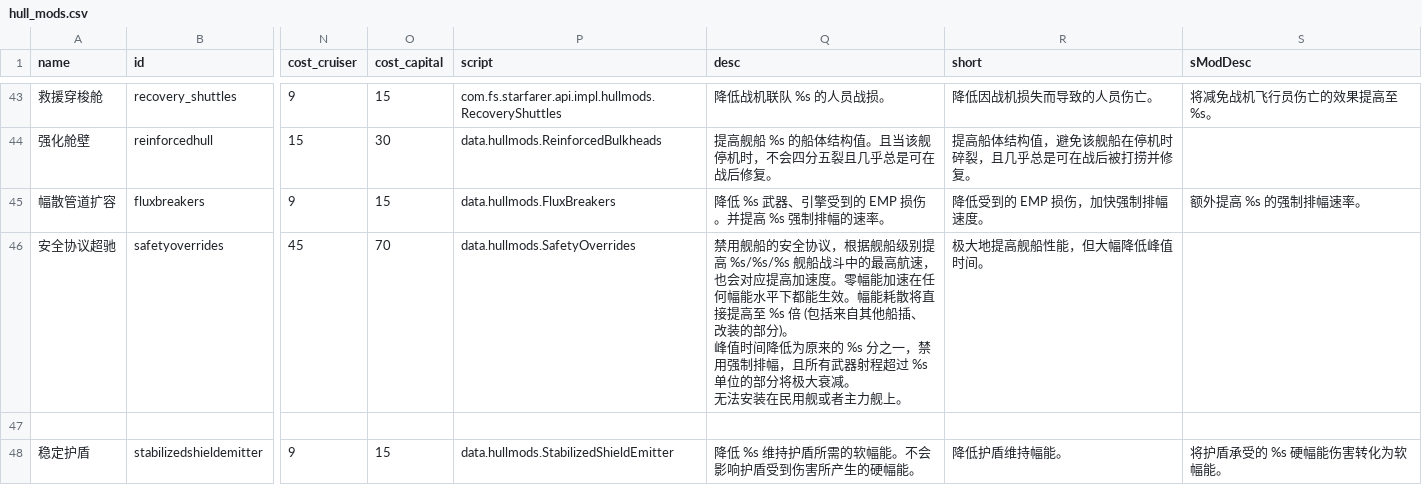
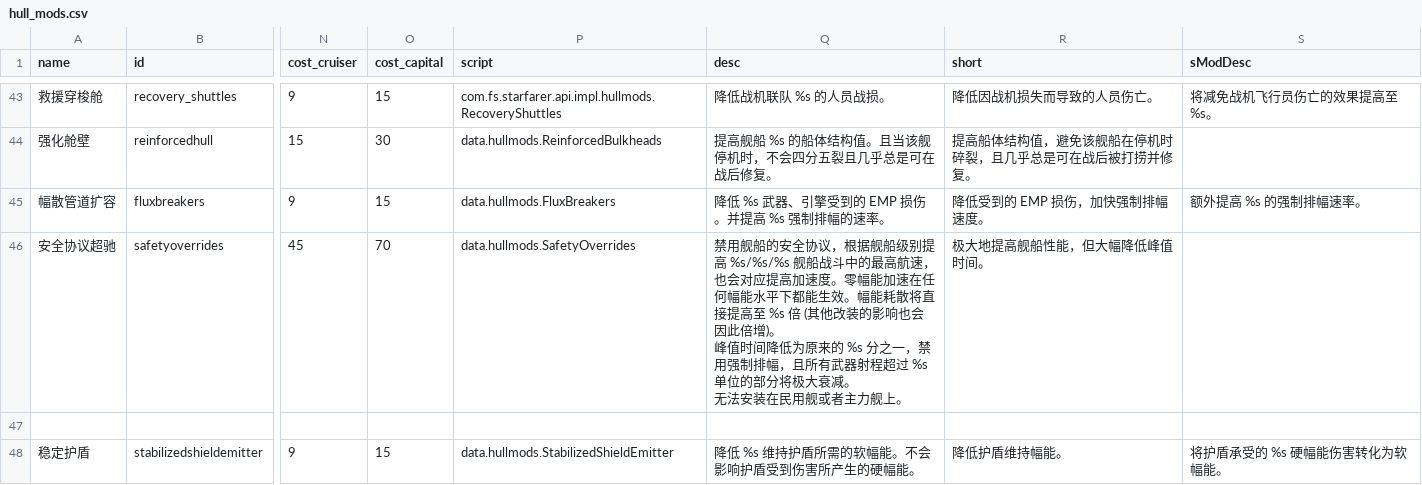
Before and after one commit to TruthOriginem/Starsector-Localization-CN, a CSV file: localization/data/hullmods/hull_mods.csv, drawn as a sheet; only a part is shown, gaps mark what is left out; ↵ is a line break in a cell; the diff names each change by its address in the sheet, - before the commit and + after, or states it on an @@ line.

```diff
--- a/localization/data/hullmods/hull_mods.csv
+++ b/localization/data/hullmods/hull_mods.csv
-Q46 (desc): …%s 倍 (包括来自其他船插、改装的部分)。 ↵ 峰…
+Q46 (desc): …%s 倍 (其他改装的影响也会因此倍增)。 ↵ 峰…
```
Also changed, not shown: 8 other files.
